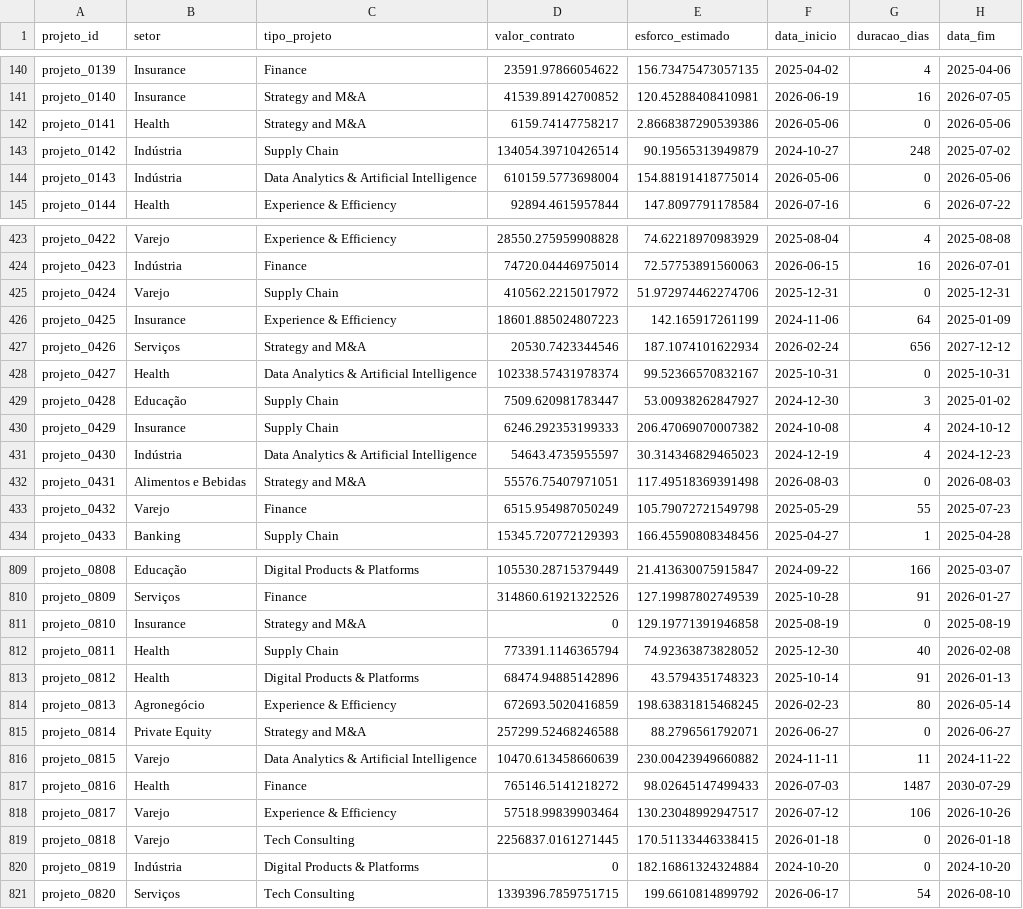
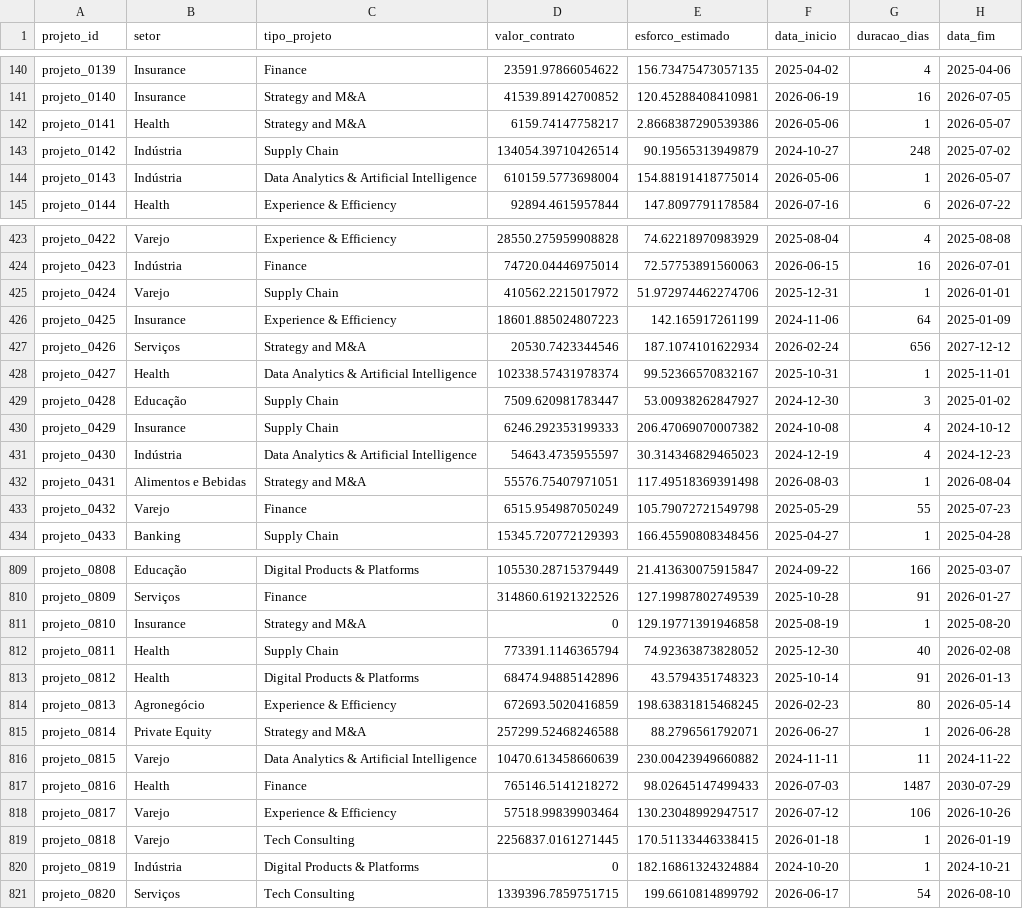
Before and after one commit to rafamesqm/allocation-framework, a CSV file: data/synthetic/projetos.csv, drawn as a sheet; only a part is shown, gaps mark what is left out; the diff covers the shown part only.

```diff
--- a/data/synthetic/projetos.csv
+++ b/data/synthetic/projetos.csv
@@ -141,5 +141,5 @@ projeto_0139,Insurance,Finance,23591.97866054622,156.73475473057135,2025-04-02,4
 projeto_0140,Insurance,Strategy and M&A,41539.89142700852,120.45288408410981,2026-06-19,16,2026-07-05
-projeto_0141,Health,Strategy and M&A,6159.74147758217,2.8668387290539386,2026-05-06,0,2026-05-06
+projeto_0141,Health,Strategy and M&A,6159.74147758217,2.8668387290539386,2026-05-06,1,2026-05-07
 projeto_0142,Indústria,Supply Chain,134054.39710426514,90.19565313949879,2024-10-27,248,2025-07-02
-projeto_0143,Indústria,Data Analytics & Artificial Intelligence,610159.5773698004,154.88191418775014,2026-05-06,0,2026-05-06
+projeto_0143,Indústria,Data Analytics & Artificial Intelligence,610159.5773698004,154.88191418775014,2026-05-06,1,2026-05-07
 projeto_0144,Health,Experience & Efficiency,92894.4615957844,147.8097791178584,2026-07-16,6,2026-07-22
@@ -424,6 +424,6 @@ projeto_0422,Varejo,Experience & Efficiency,28550.275959908828,74.62218970983929
 projeto_0423,Indústria,Finance,74720.04446975014,72.57753891560063,2026-06-15,16,2026-07-01
-projeto_0424,Varejo,Supply Chain,410562.2215017972,51.972974462274706,2025-12-31,0,2025-12-31
+projeto_0424,Varejo,Supply Chain,410562.2215017972,51.972974462274706,2025-12-31,1,2026-01-01
 projeto_0425,Insurance,Experience & Efficiency,18601.885024807223,142.165917261199,2024-11-06,64,2025-01-09
 projeto_0426,Serviços,Strategy and M&A,20530.7423344546,187.1074101622934,2026-02-24,656,2027-12-12
-projeto_0427,Health,Data Analytics & Artificial Intelligence,102338.57431978374,99.52366570832167,2025-10-31,0,2025-10-31
+projeto_0427,Health,Data Analytics & Artificial Intelligence,102338.57431978374,99.52366570832167,2025-10-31,1,2025-11-01
 projeto_0428,Educação,Supply Chain,7509.620981783447,53.00938262847927,2024-12-30,3,2025-01-02
@@ -431,3 +431,3 @@ projeto_0429,Insurance,Supply Chain,6246.292353199333,206.47069070007382,2024-10
 projeto_0430,Indústria,Data Analytics & Artificial Intelligence,54643.4735955597,30.314346829465023,2024-12-19,4,2024-12-23
-projeto_0431,Alimentos e Bebidas,Strategy and M&A,55576.75407971051,117.49518369391498,2026-08-03,0,2026-08-03
+projeto_0431,Alimentos e Bebidas,Strategy and M&A,55576.75407971051,117.49518369391498,2026-08-03,1,2026-08-04
 projeto_0432,Varejo,Finance,6515.954987050249,105.79072721549798,2025-05-29,55,2025-07-23
@@ -810,3 +810,3 @@ projeto_0808,Educação,Digital Products & Platforms,105530.28715379449,21.41363
 projeto_0809,Serviços,Finance,314860.61921322526,127.19987802749539,2025-10-28,91,2026-01-27
-projeto_0810,Insurance,Strategy and M&A,0,129.19771391946858,2025-08-19,0,2025-08-19
+projeto_0810,Insurance,Strategy and M&A,0,129.19771391946858,2025-08-19,1,2025-08-20
 projeto_0811,Health,Supply Chain,773391.1146365794,74.92363873828052,2025-12-30,40,2026-02-08
@@ -814,3 +814,3 @@ projeto_0812,Health,Digital Products & Platforms,68474.94885142896,43.5794351748
 projeto_0813,Agronegócio,Experience & Efficiency,672693.5020416859,198.63831815468245,2026-02-23,80,2026-05-14
-projeto_0814,Private Equity,Strategy and M&A,257299.52468246588,88.2796561792071,2026-06-27,0,2026-06-27
+projeto_0814,Private Equity,Strategy and M&A,257299.52468246588,88.2796561792071,2026-06-27,1,2026-06-28
 projeto_0815,Varejo,Data Analytics & Artificial Intelligence,10470.613458660639,230.00423949660882,2024-11-11,11,2024-11-22
@@ -818,4 +818,4 @@ projeto_0816,Health,Finance,765146.5141218272,98.02645147499433,2026-07-03,1487,
 projeto_0817,Varejo,Experience & Efficiency,57518.99839903464,130.23048992947517,2026-07-12,106,2026-10-26
-projeto_0818,Varejo,Tech Consulting,2256837.0161271445,170.51133446338415,2026-01-18,0,2026-01-18
-projeto_0819,Indústria,Digital Products & Platforms,0,182.16861324324884,2024-10-20,0,2024-10-20
+projeto_0818,Varejo,Tech Consulting,2256837.0161271445,170.51133446338415,2026-01-18,1,2026-01-19
+projeto_0819,Indústria,Digital Products & Platforms,0,182.16861324324884,2024-10-20,1,2024-10-21
 projeto_0820,Serviços,Tech Consulting,1339396.7859751715,199.6610814899792,2026-06-17,54,2026-08-10
```
Also changed, not shown: 94 edited cells elsewhere in this file, data/synthetic/margem_estrutural.csv, data/synthetic/validacao_utilidade.csv, 3 other files.
